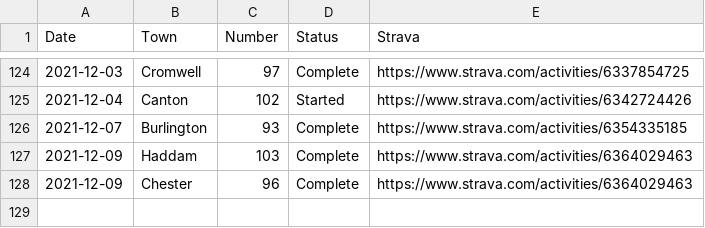
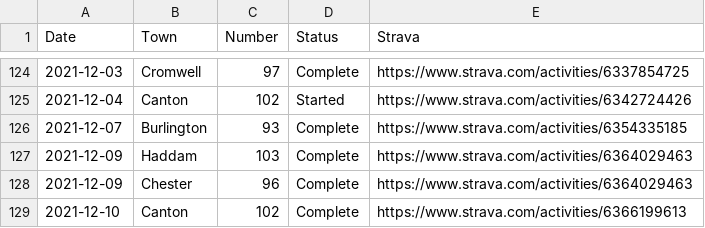
Before and after one commit to andycable/walk-ct, a CSV file: src/history.csv, drawn as a sheet; only a part is shown, gaps mark what is left out; the diff names each change by its address in the sheet, - before the commit and + after, or states it on an @@ line.

Commit message:
Updated history.csv Canton 102

```diff
--- a/src/history.csv
+++ b/src/history.csv
+row 129: 2021-12-10 | Canton | 102 | Complete | https://www.strava.com/activities/6366199613
```
